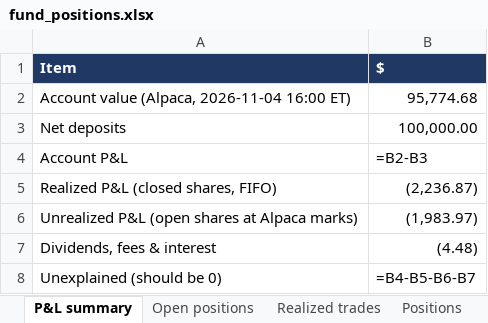
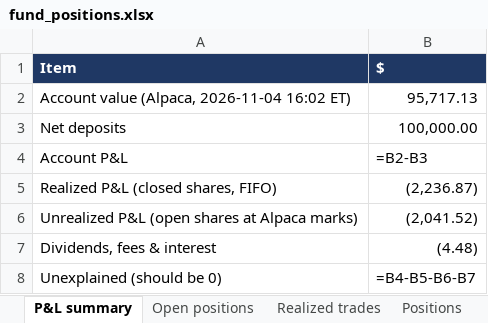
Before and after one commit to andreaskoul/test_trading_agent, an Excel workbook: fund_state/live/ledger/fund_positions.xlsx, sheet P&L summary, drawn as a sheet; values as stored, in another font and other column widths than the file's, no borders; formulas without a stored value are shown as written; removed rows and columns are numbered as before the commit, all else as after; the diff names each change by its address in the sheet, - before the commit and + after, or states it on an @@ line.

```diff
--- a/fund_state/live/ledger/fund_positions.xlsx (sheet P&L summary)
+++ b/fund_state/live/ledger/fund_positions.xlsx (sheet P&L summary)
-row 2: Account value (Alpaca, 2026-11-04 16:00 ET) | 95,774.68
+row 2: Account value (Alpaca, 2026-11-04 16:02 ET) | 95,717.13
-B6 ($): (1,983.97)
+B6 ($): (2,041.52)
```
Also changed, not shown: sheet Positions, sheet Open positions, 3 other files.
